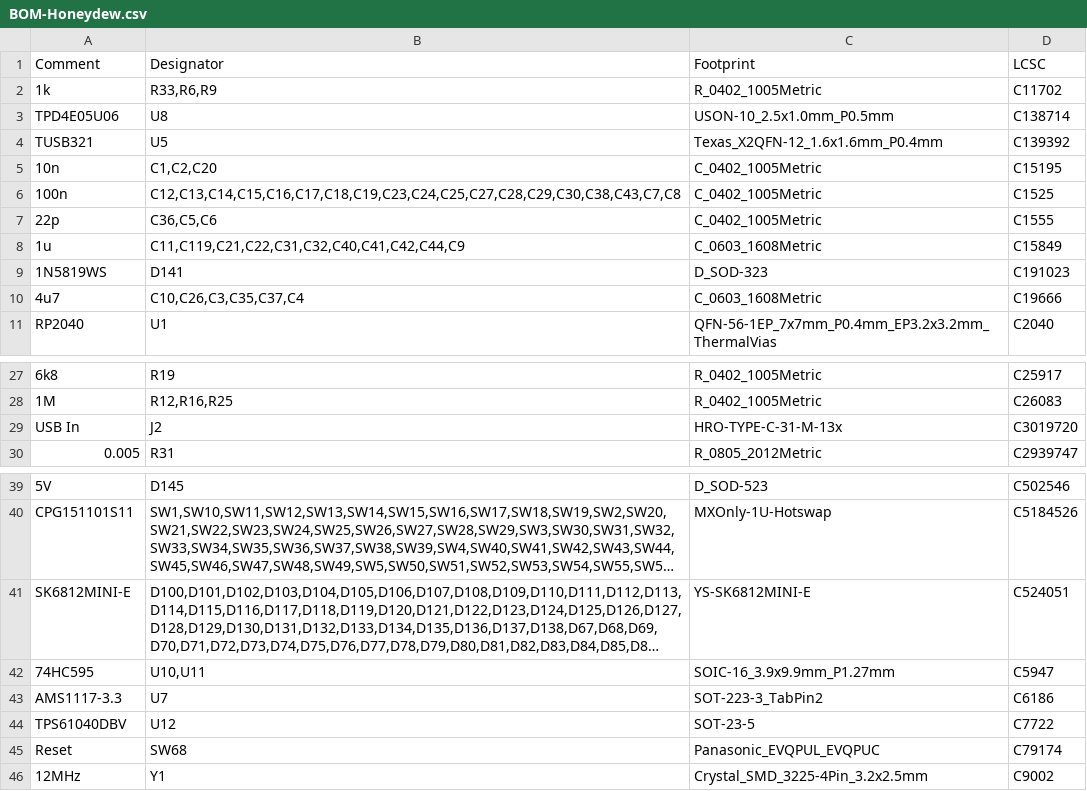
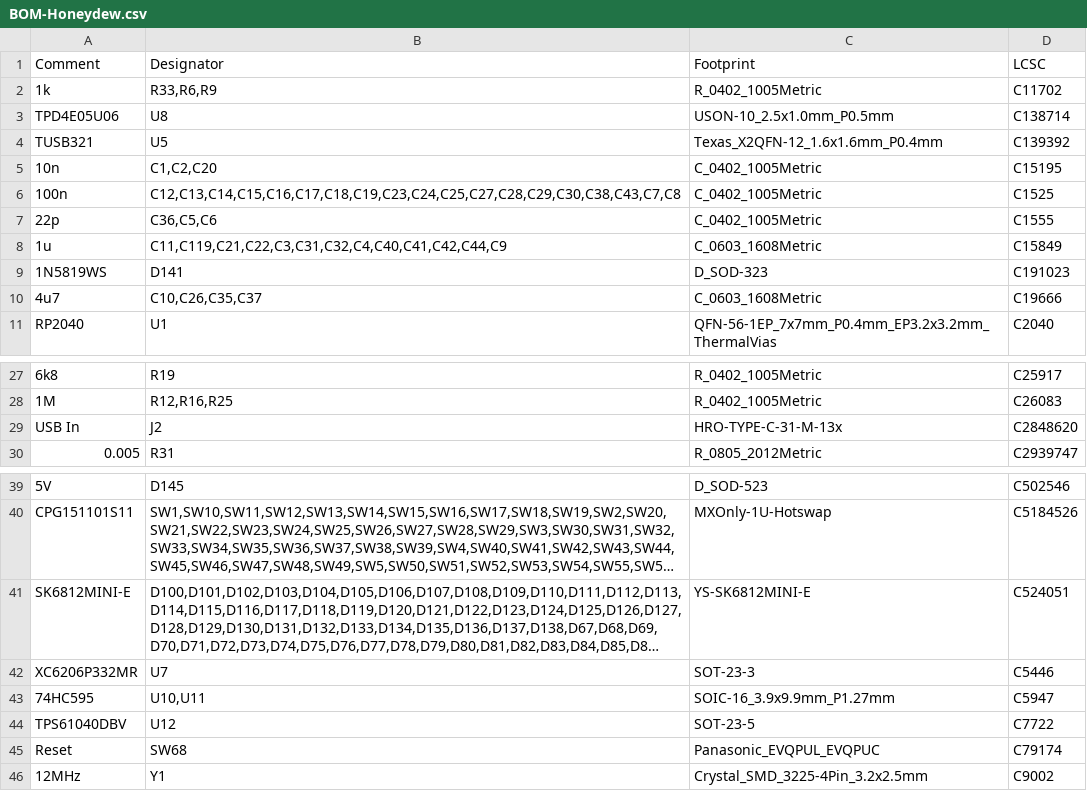
Before and after one commit to Ariamelon/Honeydew, a CSV file: PCB/jlcpcb/production_files/BOM-Honeydew.csv, drawn as a sheet; only a part is shown, gaps mark what is left out; long unchanged cells end in …; removed rows and columns are numbered as before the commit, all else as after; the diff names each change by its address in the sheet, - before the commit and + after, or states it on an @@ line.

```diff
--- a/PCB/jlcpcb/production_files/BOM-Honeydew.csv
+++ b/PCB/jlcpcb/production_files/BOM-Honeydew.csv
-B8 (Designator): C11,C119,C21,C22,C31,C32,C40,C41,C42,C44,C9
+B8 (Designator): C11,C119,C21,C22,C3,C31,C32,C4,C40,C41,C42,C44,C9
-B10 (Designator): C10,C26,C3,C35,C37,C4
+B10 (Designator): C10,C26,C35,C37
-D29 (LCSC): C3019720
+D29 (LCSC): C2848620
+row 42: XC6206P332MR | U7 | SOT-23-3 | C5446
-row 43: AMS1117-3.3 | U7 | SOT-223-3_TabPin2 | C6186
```
Also changed, not shown: PCB/jlcpcb/production_files/CPL-Honeydew.csv, 28 other files.
